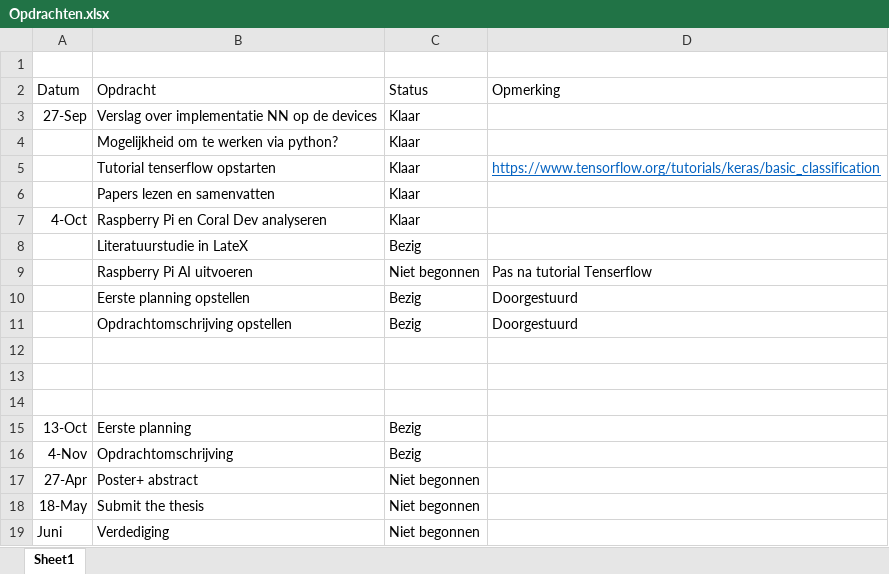
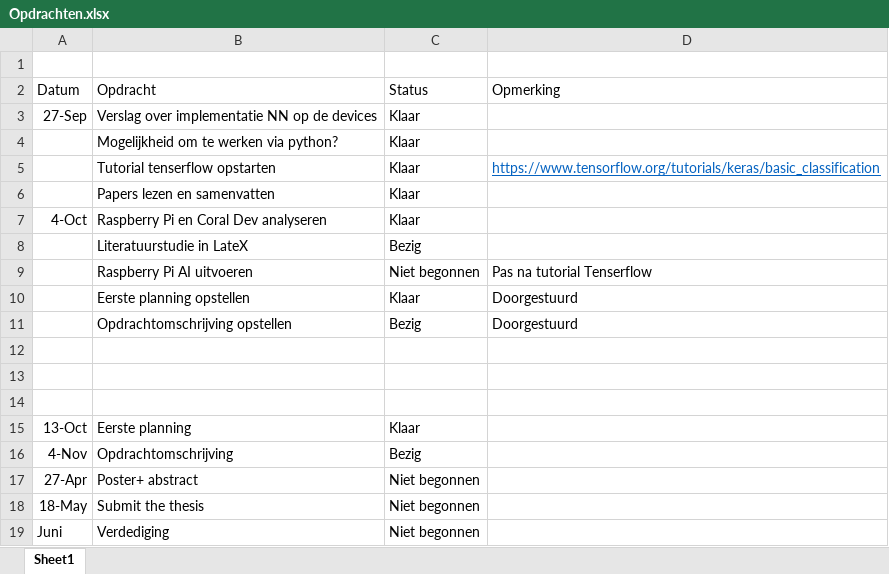
Before and after one commit to arnoplaetinck/Masterproef, an Excel workbook: Opdrachten.xlsx, sheet Sheet1, drawn as a sheet; values as stored, in another font and other column widths than the file's, no borders; conditional formats and table styles not drawn; the diff names each change by its address in the sheet, - before the commit and + after, or states it on an @@ line.

```diff
--- a/Opdrachten.xlsx (sheet Sheet1)
+++ b/Opdrachten.xlsx (sheet Sheet1)
-C10 (Status): Bezig
+C10 (Status): Klaar
-C15 (Status): Bezig
+C15 (Status): Klaar
```
Also changed, not shown: 2 other files.
